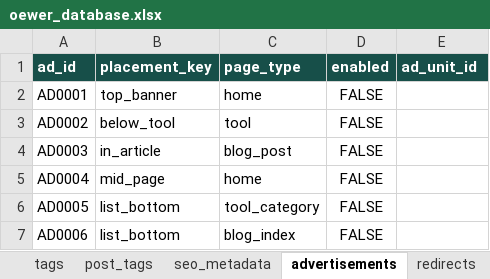
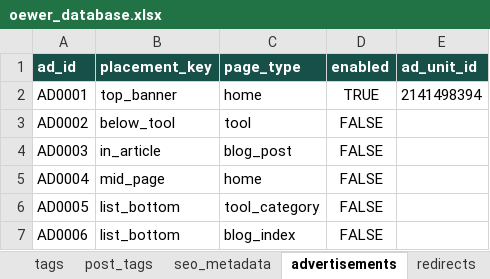
Before and after one commit to oewersolutions/oewer-tools, an Excel workbook: data/oewer_database.xlsx, sheet advertisements, drawn as a sheet; values as stored, in another font and other column widths than the file's, no borders; the diff names each change by its address in the sheet, - before the commit and + after, or states it on an @@ line.

Commit message:
Admin: update advertisements AD0001 enabled and 1 more change

```diff
--- a/data/oewer_database.xlsx (sheet advertisements)
+++ b/data/oewer_database.xlsx (sheet advertisements)
-D2 (enabled): FALSE
+D2 (enabled): TRUE
-E2 (ad_unit_id): (empty)
+E2 (ad_unit_id): 2141498394
```
